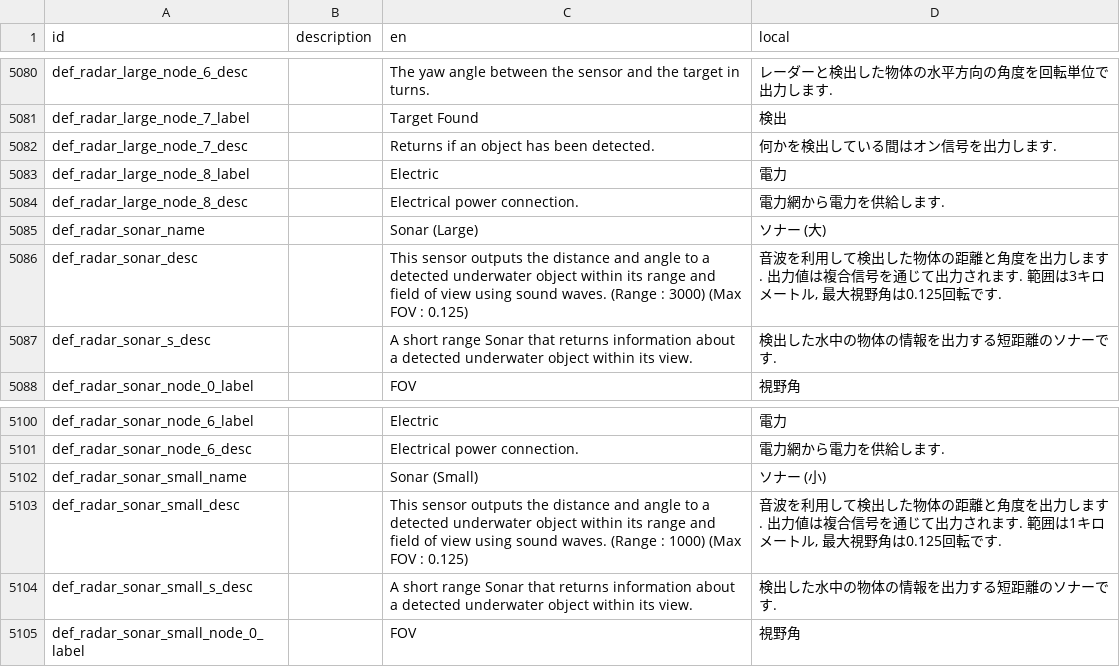
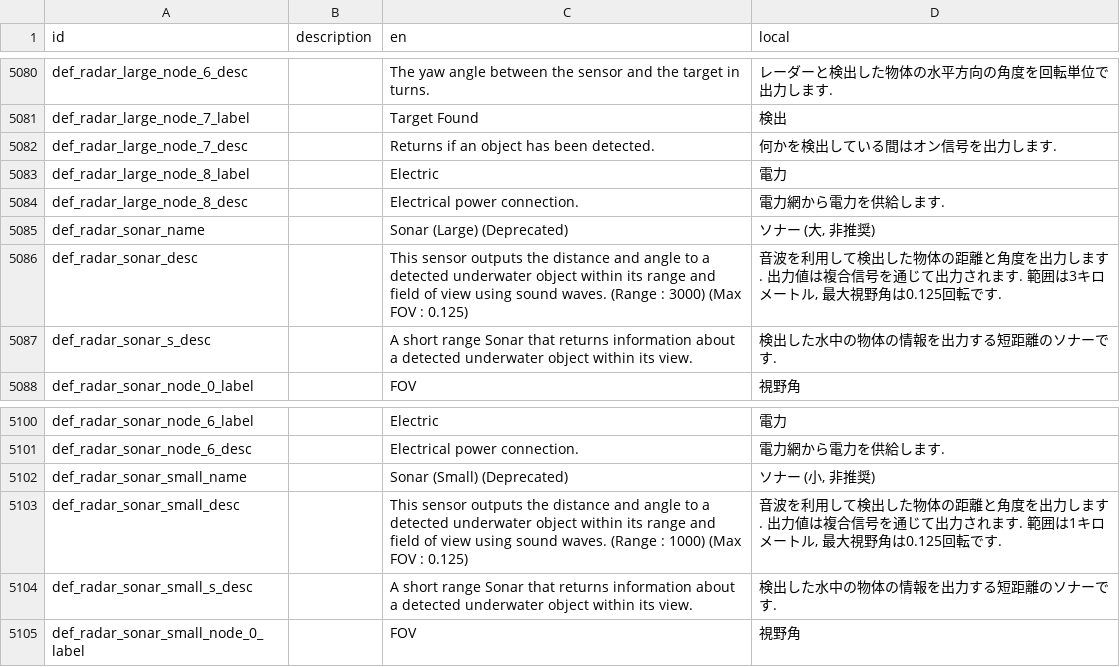
Before and after one commit to Gakuto1112/Stormworks-JapaneseTranslation, a TSV file: japanese.tsv, drawn as a sheet; only a part is shown, gaps mark what is left out.

```diff
--- a/japanese.tsv
+++ b/japanese.tsv
@@ -5084,3 +5084,3 @@ def_radar_large_node_8_label		Electric	電力
 def_radar_large_node_8_desc		Electrical power connection.	電力網から電力を供給します.
-def_radar_sonar_name		Sonar (Large)	ソナー (大)
+def_radar_sonar_name		Sonar (Large) (Deprecated)	ソナー (大, 非推奨)
 def_radar_sonar_desc		This sensor outputs the distance and angle to a detected underwater object within its range and field of view using sound waves. (Range : 3000) (Max FOV : 0.125)	音波を利用して検出した物体の距離と角度を出力します. 出力値は複合信号を通じて出力されます. 範囲は3キロメートル, 最大視野角は0.125回転です.
@@ -5101,3 +5101,3 @@ def_radar_sonar_node_6_label		Electric	電力
 def_radar_sonar_node_6_desc		Electrical power connection.	電力網から電力を供給します.
-def_radar_sonar_small_name		Sonar (Small)	ソナー (小)
+def_radar_sonar_small_name		Sonar (Small) (Deprecated)	ソナー (小, 非推奨)
 def_radar_sonar_small_desc		This sensor outputs the distance and angle to a detected underwater object within its range and field of view using sound waves. (Range : 1000) (Max FOV : 0.125)	音波を利用して検出した物体の距離と角度を出力します. 出力値は複合信号を通じて出力されます. 範囲は1キロメートル, 最大視野角は0.125回転です.
```
Also changed, not shown: 1 other file.
